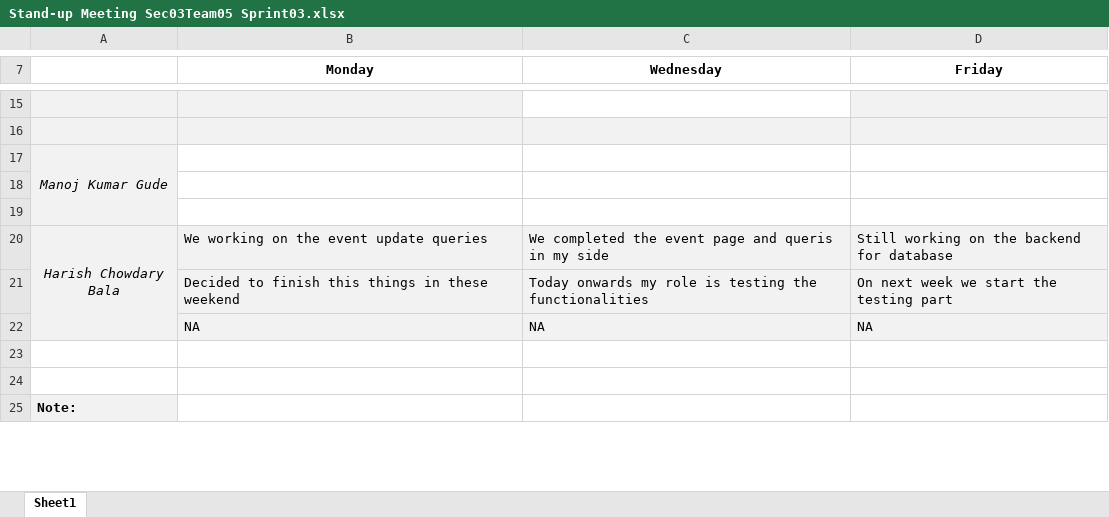
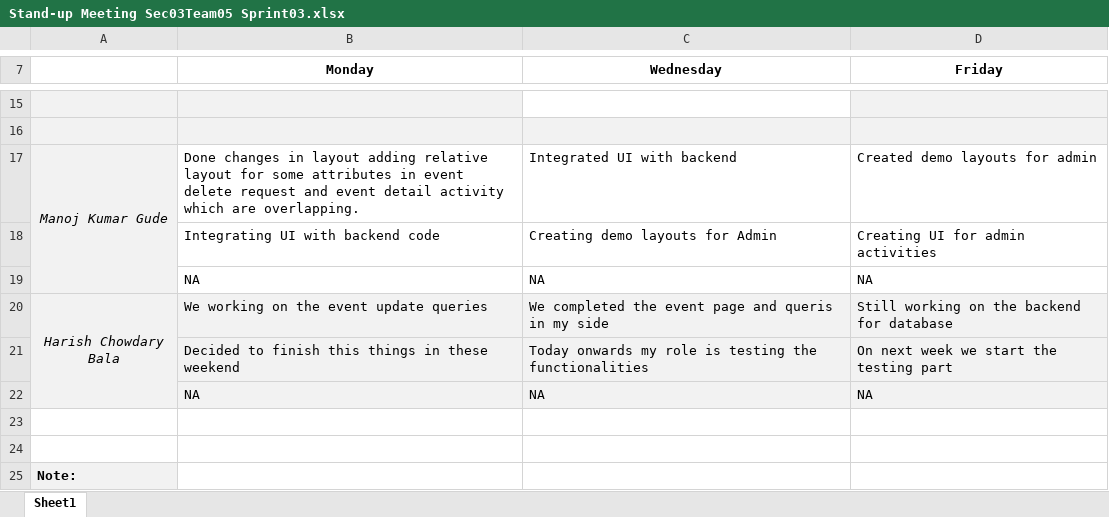
Before and after one commit to Sec03Team05Fall22GDP1/FreebiesforNewbies, an Excel workbook: Project_Files/GDP-02-Sprint03/Stand-up Meeting Sec03Team05 Sprint03.xlsx, sheet Sheet1, drawn as a sheet; only a part is shown, gaps mark what is left out; values as stored, in another font and other column widths than the file's, no borders; removed rows and columns are numbered as before the commit, all else as after; the diff names each change by its address in the sheet, - before the commit and + after, or states it on an @@ line.

Commit message:
Update standup meeting for sprint 3
Create and update the stand file for this sprint and the upcoming week objectives.

```diff
--- a/Project_Files/GDP-02-Sprint03/Stand-up Meeting Sec03Team05 Sprint03.xlsx (sheet Sheet1)
+++ b/Project_Files/GDP-02-Sprint03/Stand-up Meeting Sec03Team05 Sprint03.xlsx (sheet Sheet1)
-row 17: Manoj Kumar Gude
-row 17: (empty)
+row 17: Manoj Kumar Gude | Done changes in layout adding relative layout for some attributes in event delete request and event detail activity which are overlapping. | Integrated UI with backend | Created demo layouts for admin
-A17 fill: none
+A17 fill: #F2F2F2
+A17:A19 merged
-row 18: (empty)
+row 18:  | Integrating UI with backend code | Creating demo layouts for Admin | Creating UI for admin activities
+row 19:  | NA | NA | NA
```
